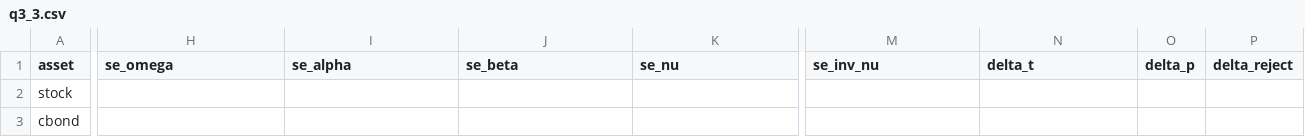
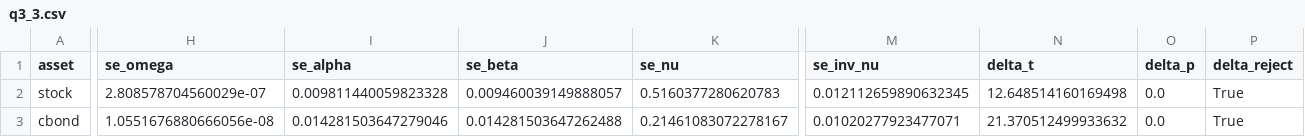
Before and after one commit to vengveng/scivol, a CSV file: results/q3_3.csv, drawn as a sheet; only a part is shown, gaps mark what is left out; the diff names each change by its address in the sheet, - before the commit and + after, or states it on an @@ line.

```diff
--- a/results/q3_3.csv
+++ b/results/q3_3.csv
-H2 (se_omega): (empty)
+H2 (se_omega): 2.808578704560029e-07
-I2 (se_alpha): (empty)
+I2 (se_alpha): 0.009811440059823328
-J2 (se_beta): (empty)
+J2 (se_beta): 0.009460039149888057
-K2 (se_nu): (empty)
+K2 (se_nu): 0.5160377280620783
-M2 (se_inv_nu): (empty)
+M2 (se_inv_nu): 0.012112659890632345
-N2 (delta_t): (empty)
+N2 (delta_t): 12.648514160169498
-O2:O3 (delta_p): (empty)
+O2:O3 (delta_p): 0.0
-P2:P3 (delta_reject): (empty)
+P2:P3 (delta_reject): True
-H3 (se_omega): (empty)
+H3 (se_omega): 1.0551676880666056e-08
-I3 (se_alpha): (empty)
+I3 (se_alpha): 0.014281503647279046
-J3 (se_beta): (empty)
+J3 (se_beta): 0.014281503647262488
-K3 (se_nu): (empty)
+K3 (se_nu): 0.21461083072278167
-M3 (se_inv_nu): (empty)
+M3 (se_inv_nu): 0.01020277923477071
-N3 (delta_t): (empty)
+N3 (delta_t): 21.370512499933632
```
Also changed, not shown: results/q3_4.csv, results/volatility_cbond_skewt.csv, 27 other files.
